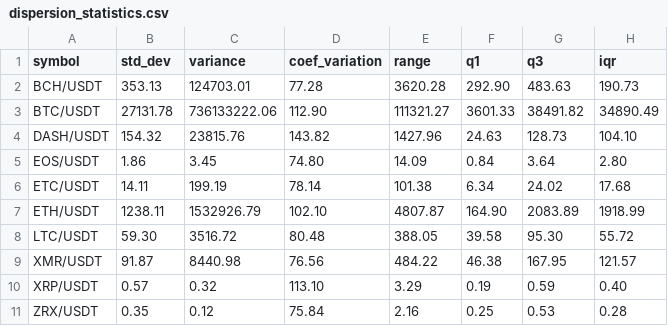
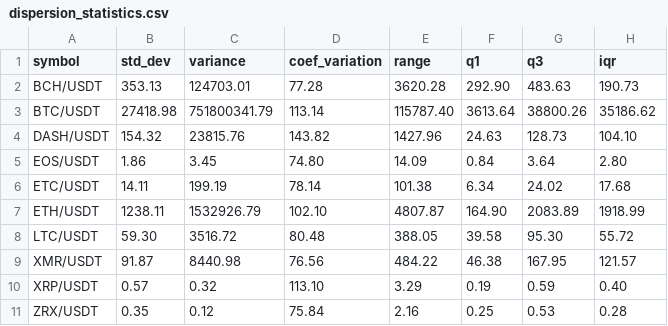
Before and after one commit to ronenfilho/cripto_analytics, a CSV file: data/processed/dispersion_statistics.csv, drawn as a sheet.

```diff
--- a/data/processed/dispersion_statistics.csv
+++ b/data/processed/dispersion_statistics.csv
@@ -2,3 +2,3 @@ symbol,std_dev,variance,coef_variation,range,q1,q3,iqr
 BCH/USDT,353.13,124703.01,77.28,3620.28,292.90,483.63,190.73
-BTC/USDT,27131.78,736133222.06,112.90,111321.27,3601.33,38491.82,34890.49
+BTC/USDT,27418.98,751800341.79,113.14,115787.40,3613.64,38800.26,35186.62
 DASH/USDT,154.32,23815.76,143.82,1427.96,24.63,128.73,104.10
```
Also changed, not shown: data/processed/analise_dispersao.csv, data/processed/summary_statistics.csv, 57 other files.
